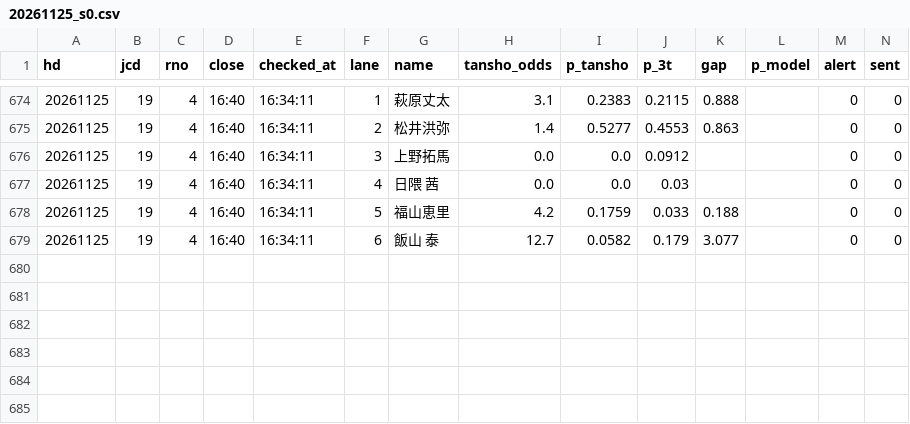
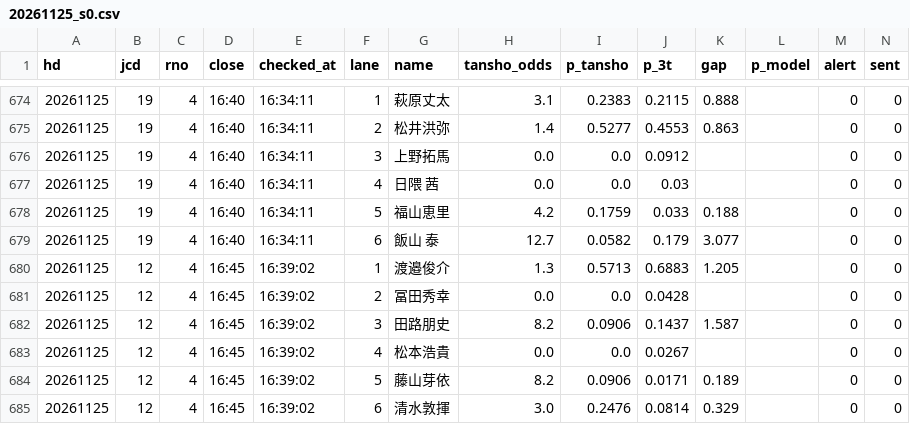
Before and after one commit to tatumibanno-arch/verbose-engine, a CSV file: data/live/log/20261125_s0.csv, drawn as a sheet; only a part is shown, gaps mark what is left out; the diff names each change by its address in the sheet, - before the commit and + after, or states it on an @@ line.

```diff
--- a/data/live/log/20261125_s0.csv
+++ b/data/live/log/20261125_s0.csv
+row 680: 20261125 | 12 | 4 | 16:45 | 16:39:02 | 1 | 渡邉俊介 | 1.3 | 0.5713 | 0.6883 | 1.205 |  | 0 | 0
+row 681: 20261125 | 12 | 4 | 16:45 | 16:39:02 | 2 | 冨田秀幸 | 0.0 | 0.0 | 0.0428 |  |  | 0 | 0
+row 682: 20261125 | 12 | 4 | 16:45 | 16:39:02 | 3 | 田路朋史 | 8.2 | 0.0906 | 0.1437 | 1.587 |  | 0 | 0
+row 683: 20261125 | 12 | 4 | 16:45 | 16:39:02 | 4 | 松本浩貴 | 0.0 | 0.0 | 0.0267 |  |  | 0 | 0
+row 684: 20261125 | 12 | 4 | 16:45 | 16:39:02 | 5 | 藤山芽依 | 8.2 | 0.0906 | 0.0171 | 0.189 |  | 0 | 0
+row 685: 20261125 | 12 | 4 | 16:45 | 16:39:02 | 6 | 清水敦揮 | 3.0 | 0.2476 | 0.0814 | 0.329 |  | 0 | 0
```
Also changed, not shown: data/live/log/20261125_s0_oriten.csv, 1 other file.
